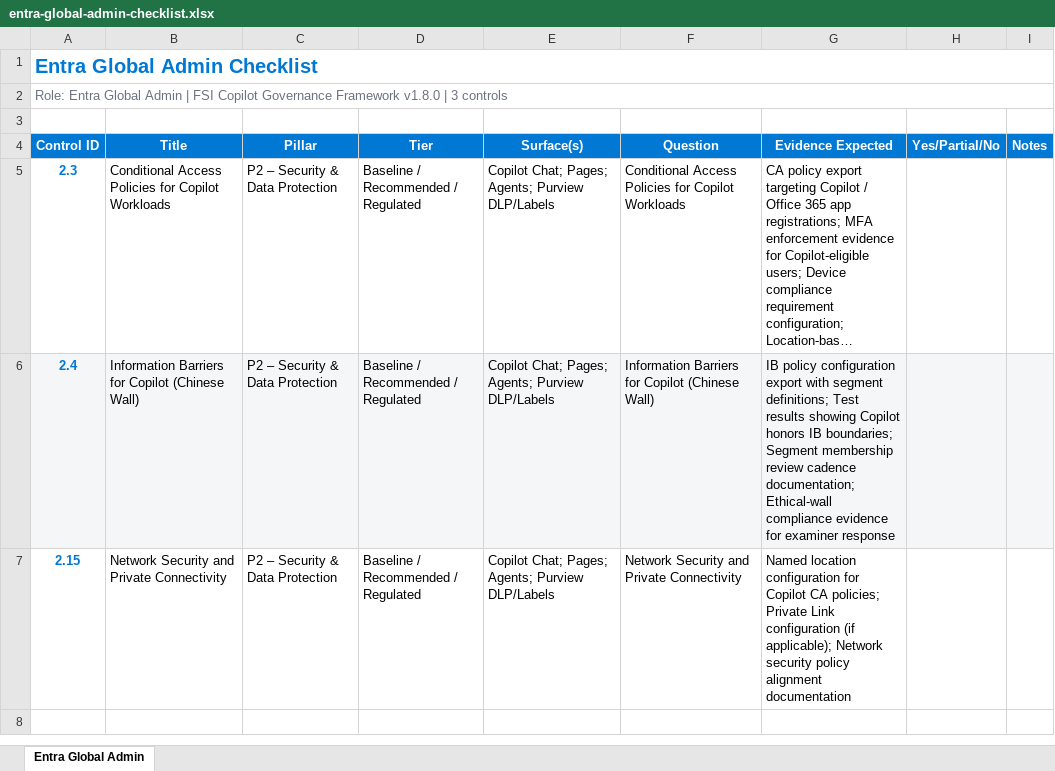
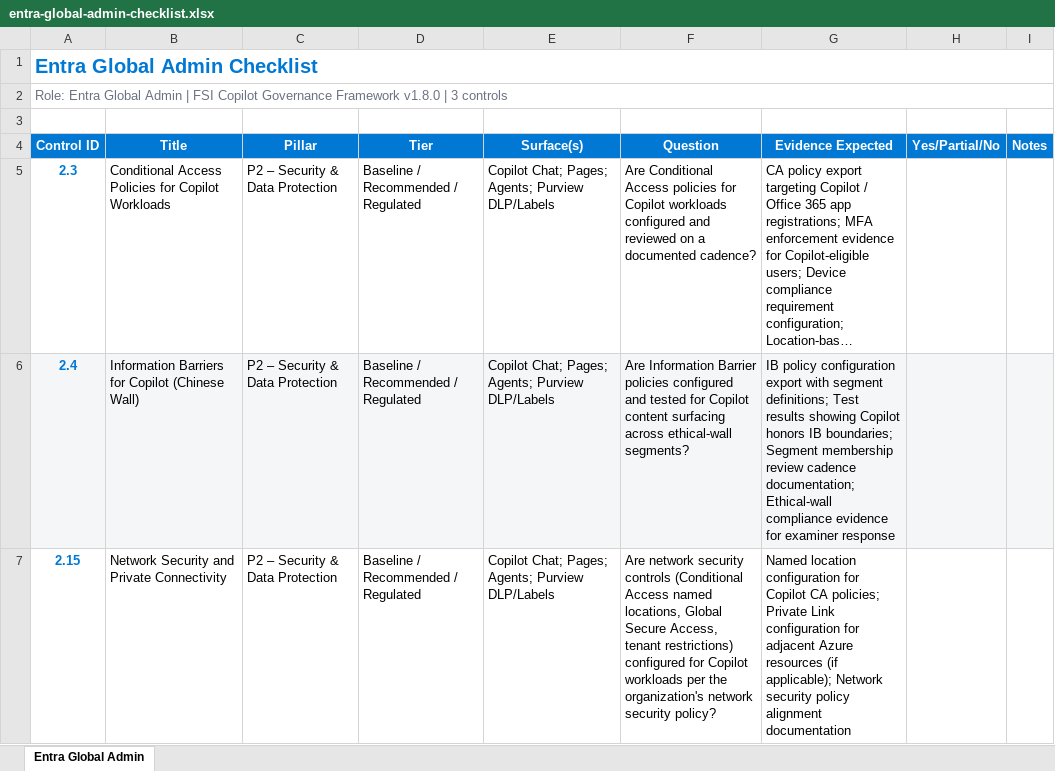
Before and after one commit to judeper/FSI-CopilotGov, an Excel workbook: assessment/templates/entra-global-admin-checklist.xlsx, sheet Entra Global Admin, drawn as a sheet; long unchanged cells end in …; values as stored, in another font and other column widths than the file's, no borders; the diff names each change by its address in the sheet, - before the commit and + after, or states it on an @@ line.

```diff
--- a/assessment/templates/entra-global-admin-checklist.xlsx (sheet Entra Global Admin)
+++ b/assessment/templates/entra-global-admin-checklist.xlsx (sheet Entra Global Admin)
-F5 (Question): Conditional Access Policies for Copilot Workloads
+F5 (Question): Are Conditional Access policies for Copilot workloads configured and reviewed on a documented cadence?
-F6 (Question): Information Barriers for Copilot (Chinese Wall)
+F6 (Question): Are Information Barrier policies configured and tested for Copilot content surfacing across ethical-wall segments?
-F7 (Question): Network Security and Private Connectivity
+F7 (Question): Are network security controls (Conditional Access named locations, Global Secure Access, tenant restrictions) configured for Copilot workloads per the organization's network security policy?
-G7 (Evidence Expected): …Link configuration (if applicable);…
+G7 (Evidence Expected): …Link configuration for adjacent Azure resources (if applicable);…
```
Also changed, not shown: assessment/templates/compliance-officer-checklist.xlsx, assessment/templates/m365-global-admin-or-copilot-admin-checklist.xlsx, 29 other files.
